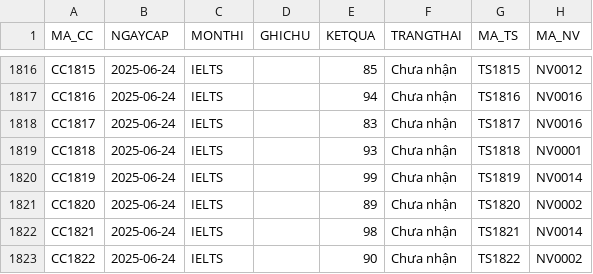
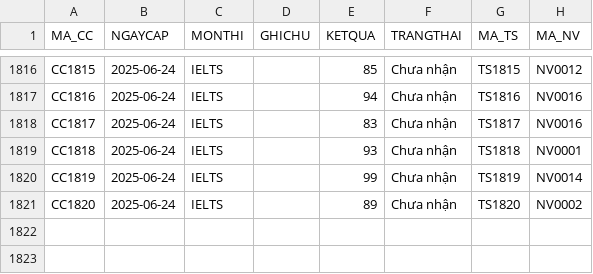
Before and after one commit to LocNguyen512/Exam-Register, a CSV file: db/SampleData/chung_chi.csv, drawn as a sheet; only a part is shown, gaps mark what is left out; the diff names each change by its address in the sheet, - before the commit and + after, or states it on an @@ line.

```diff
--- a/db/SampleData/chung_chi.csv
+++ b/db/SampleData/chung_chi.csv
-row 1822: CC1821 | 2025-06-24 | IELTS |  | 98 | Chưa nhận | TS1821 | NV0014
-row 1823: CC1822 | 2025-06-24 | IELTS |  | 90 | Chưa nhận | TS1822 | NV0002
```
Also changed, not shown: 43 other files.
